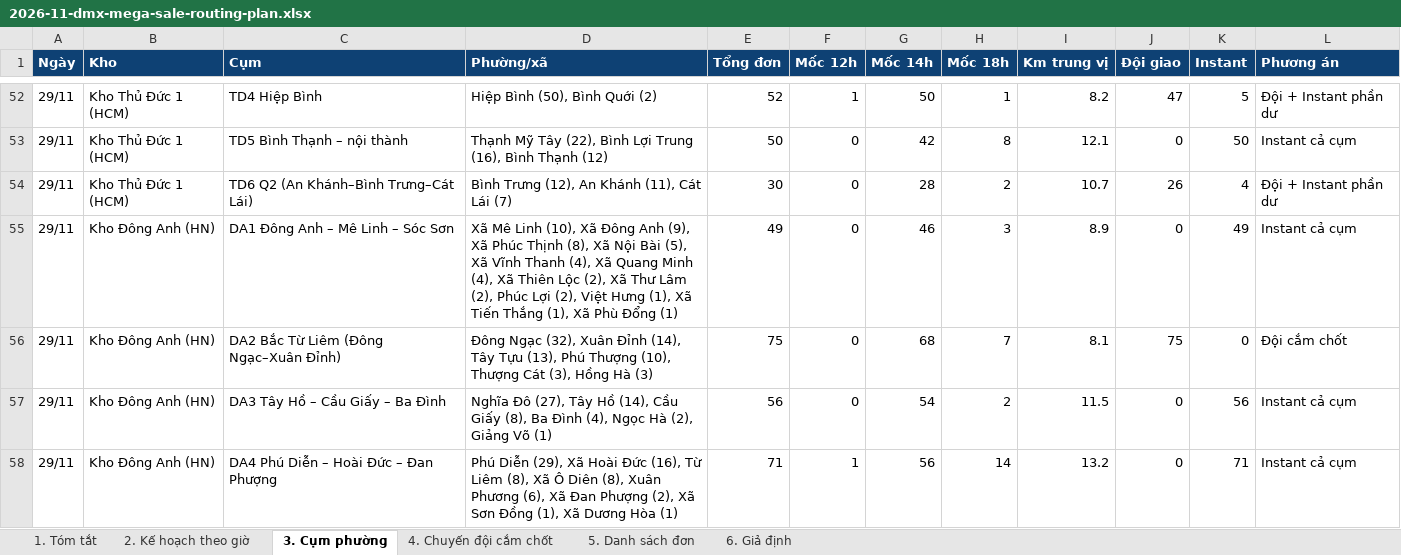
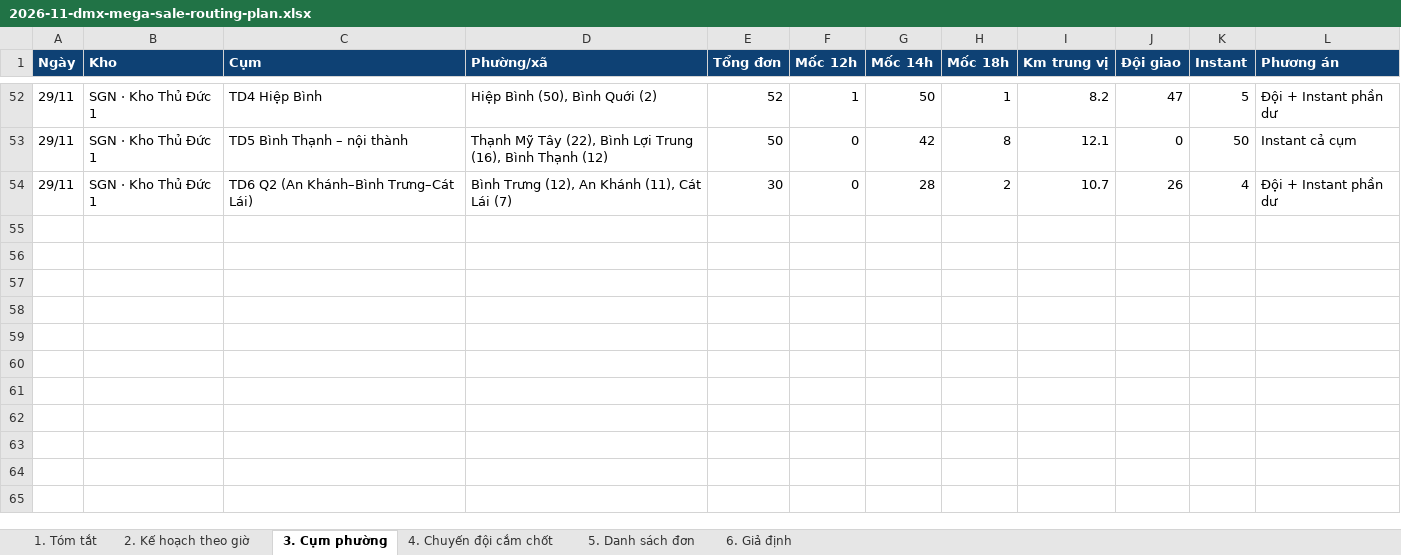
Before and after one commit to Khanhsnef/pulucowork, an Excel workbook: Output/Ahamove/02. CAMPAIGNS_PROJECTS/2026-11-dmx-mega-sale-routing-plan.xlsx, sheet 3. Cụm phường, drawn as a sheet; only a part is shown, gaps mark what is left out; values as stored, in another font and other column widths than the file's, no borders; removed rows and columns are numbered as before the commit, all else as after; the diff covers the shown part only; the diff names each change by its address in the sheet, - before the commit and + after, or states it on an @@ line.

```diff
--- a/Output/Ahamove/02. CAMPAIGNS_PROJECTS/2026-11-dmx-mega-sale-routing-plan.xlsx (sheet 3. Cụm phường)
+++ b/Output/Ahamove/02. CAMPAIGNS_PROJECTS/2026-11-dmx-mega-sale-routing-plan.xlsx (sheet 3. Cụm phường)
-B52:B54 (Kho): Kho Thủ Đức 1 (HCM)
+B52:B54 (Kho): SGN · Kho Thủ Đức 1
-row 55: 29/11 | Kho Đông Anh (HN) | DA1 Đông Anh – Mê Linh – Sóc Sơn | Xã Mê Linh (10), Xã Đông Anh (9), Xã Phúc Thịnh (8), Xã Nội Bài (5), Xã Vĩnh Thanh (4), Xã Quang Minh (4), Xã Thiên Lộc (2), Xã Thư Lâm (2), Phúc Lợi (2), Việt Hưng (1), Xã Tiến Thắng (1), Xã Phù Đổng (1) | 49 | 0 | 46 | 3 | 8.9 | 0 | 49 | Instant cả cụm
-row 56: 29/11 | Kho Đông Anh (HN) | DA2 Bắc Từ Liêm (Đông Ngạc–Xuân Đỉnh) | Đông Ngạc (32), Xuân Đỉnh (14), Tây Tựu (13), Phú Thượng (10), Thượng Cát (3), Hồng Hà (3) | 75 | 0 | 68 | 7 | 8.1 | 75 | 0 | Đội cắm chốt
-row 57: 29/11 | Kho Đông Anh (HN) | DA3 Tây Hồ – Cầu Giấy – Ba Đình | Nghĩa Đô (27), Tây Hồ (14), Cầu Giấy (8), Ba Đình (4), Ngọc Hà (2), Giảng Võ (1) | 56 | 0 | 54 | 2 | 11.5 | 0 | 56 | Instant cả cụm
-row 58: 29/11 | Kho Đông Anh (HN) | DA4 Phú Diễn – Hoài Đức – Đan Phượng | Phú Diễn (29), Xã Hoài Đức (16), Từ Liêm (8), Xã Ô Diên (8), Xuân Phương (6), Xã Đan Phượng (2), Xã Sơn Đồng (1), Xã Dương Hòa (1) | 71 | 1 | 56 | 14 | 13.2 | 0 | 71 | Instant cả cụm
```
Also changed, not shown: 10 added rows, 10 removed rows and 47 edited cells elsewhere in this sheet, sheet 4. Chuyến đội cắm chốt, sheet 5. Danh sách đơn, sheet 1. Tóm tắt, sheet 2. Kế hoạch theo giờ, sheet 6. Giả định, 1 other file.
